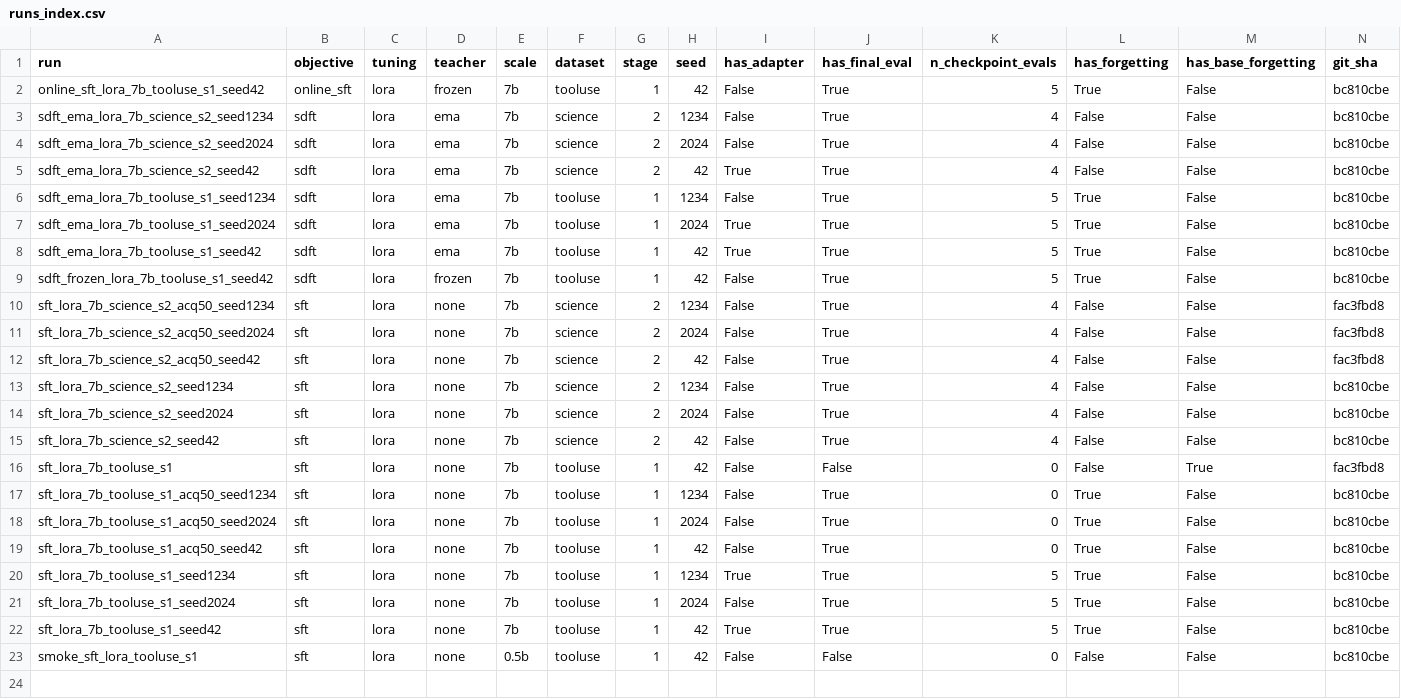
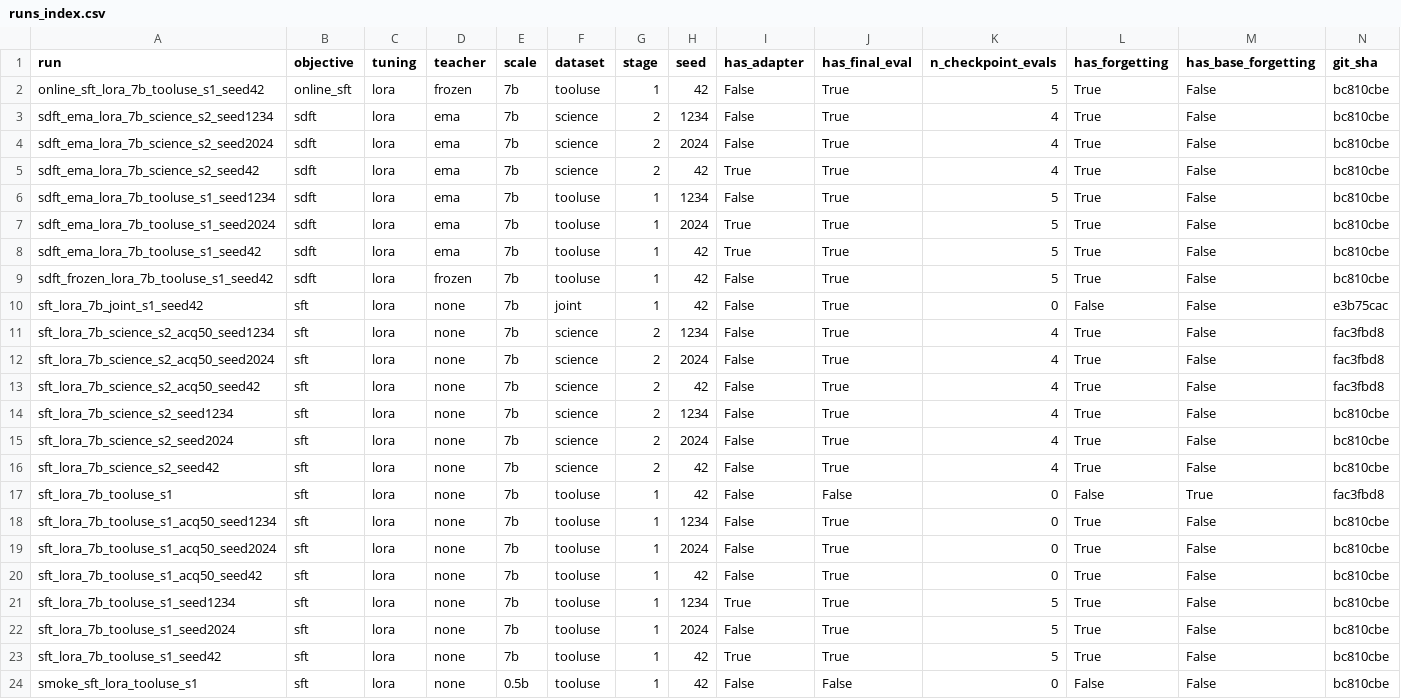
Before and after one commit to kyrylogy/sdft-replication, a CSV file: analysis/runs_index.csv, drawn as a sheet.

```diff
--- a/analysis/runs_index.csv
+++ b/analysis/runs_index.csv
@@ -2,5 +2,5 @@ run,objective,tuning,teacher,scale,dataset,stage,seed,has_adapter,has_final_eval
 online_sft_lora_7b_tooluse_s1_seed42,online_sft,lora,frozen,7b,tooluse,1,42,False,True,5,True,False,bc810cbe
-sdft_ema_lora_7b_science_s2_seed1234,sdft,lora,ema,7b,science,2,1234,False,True,4,False,False,bc810cbe
-sdft_ema_lora_7b_science_s2_seed2024,sdft,lora,ema,7b,science,2,2024,False,True,4,False,False,bc810cbe
-sdft_ema_lora_7b_science_s2_seed42,sdft,lora,ema,7b,science,2,42,True,True,4,False,False,bc810cbe
+sdft_ema_lora_7b_science_s2_seed1234,sdft,lora,ema,7b,science,2,1234,False,True,4,True,False,bc810cbe
+sdft_ema_lora_7b_science_s2_seed2024,sdft,lora,ema,7b,science,2,2024,False,True,4,True,False,bc810cbe
+sdft_ema_lora_7b_science_s2_seed42,sdft,lora,ema,7b,science,2,42,True,True,4,True,False,bc810cbe
 sdft_ema_lora_7b_tooluse_s1_seed1234,sdft,lora,ema,7b,tooluse,1,1234,False,True,5,True,False,bc810cbe
@@ -9,8 +9,9 @@ sdft_ema_lora_7b_tooluse_s1_seed42,sdft,lora,ema,7b,tooluse,1,42,True,True,5,Tru
 sdft_frozen_lora_7b_tooluse_s1_seed42,sdft,lora,frozen,7b,tooluse,1,42,False,True,5,True,False,bc810cbe
-sft_lora_7b_science_s2_acq50_seed1234,sft,lora,none,7b,science,2,1234,False,True,4,False,False,fac3fbd8
-sft_lora_7b_science_s2_acq50_seed2024,sft,lora,none,7b,science,2,2024,False,True,4,False,False,fac3fbd8
-sft_lora_7b_science_s2_acq50_seed42,sft,lora,none,7b,science,2,42,False,True,4,False,False,fac3fbd8
-sft_lora_7b_science_s2_seed1234,sft,lora,none,7b,science,2,1234,False,True,4,False,False,bc810cbe
-sft_lora_7b_science_s2_seed2024,sft,lora,none,7b,science,2,2024,False,True,4,False,False,bc810cbe
-sft_lora_7b_science_s2_seed42,sft,lora,none,7b,science,2,42,False,True,4,False,False,bc810cbe
+sft_lora_7b_joint_s1_seed42,sft,lora,none,7b,joint,1,42,False,True,0,False,False,e3b75cac
+sft_lora_7b_science_s2_acq50_seed1234,sft,lora,none,7b,science,2,1234,False,True,4,True,False,fac3fbd8
+sft_lora_7b_science_s2_acq50_seed2024,sft,lora,none,7b,science,2,2024,False,True,4,True,False,fac3fbd8
+sft_lora_7b_science_s2_acq50_seed42,sft,lora,none,7b,science,2,42,False,True,4,True,False,fac3fbd8
+sft_lora_7b_science_s2_seed1234,sft,lora,none,7b,science,2,1234,False,True,4,True,False,bc810cbe
+sft_lora_7b_science_s2_seed2024,sft,lora,none,7b,science,2,2024,False,True,4,True,False,bc810cbe
+sft_lora_7b_science_s2_seed42,sft,lora,none,7b,science,2,42,False,True,4,True,False,bc810cbe
 sft_lora_7b_tooluse_s1,sft,lora,none,7b,tooluse,1,42,False,False,0,False,True,fac3fbd8
```
Also changed, not shown: analysis/aggregate.csv, analysis/continual_metrics.csv, 20 other files.
